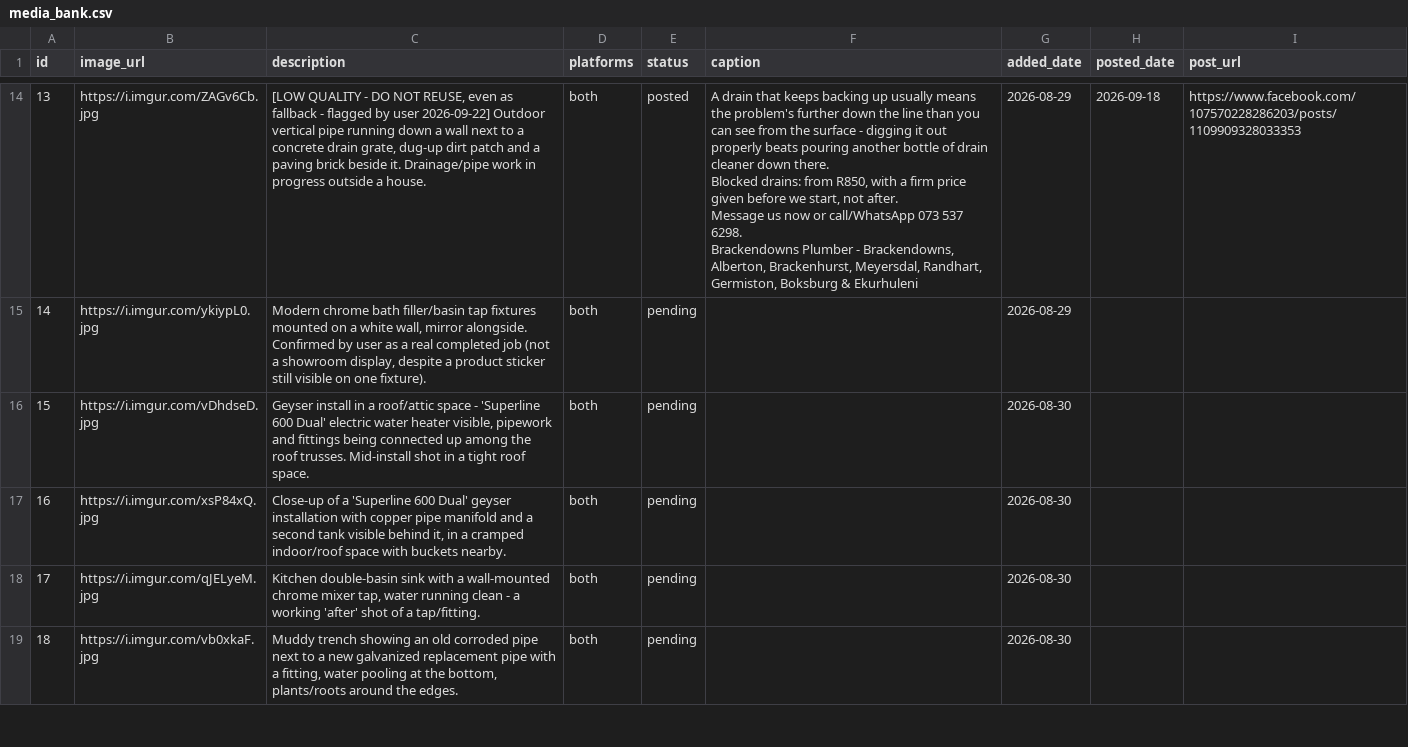
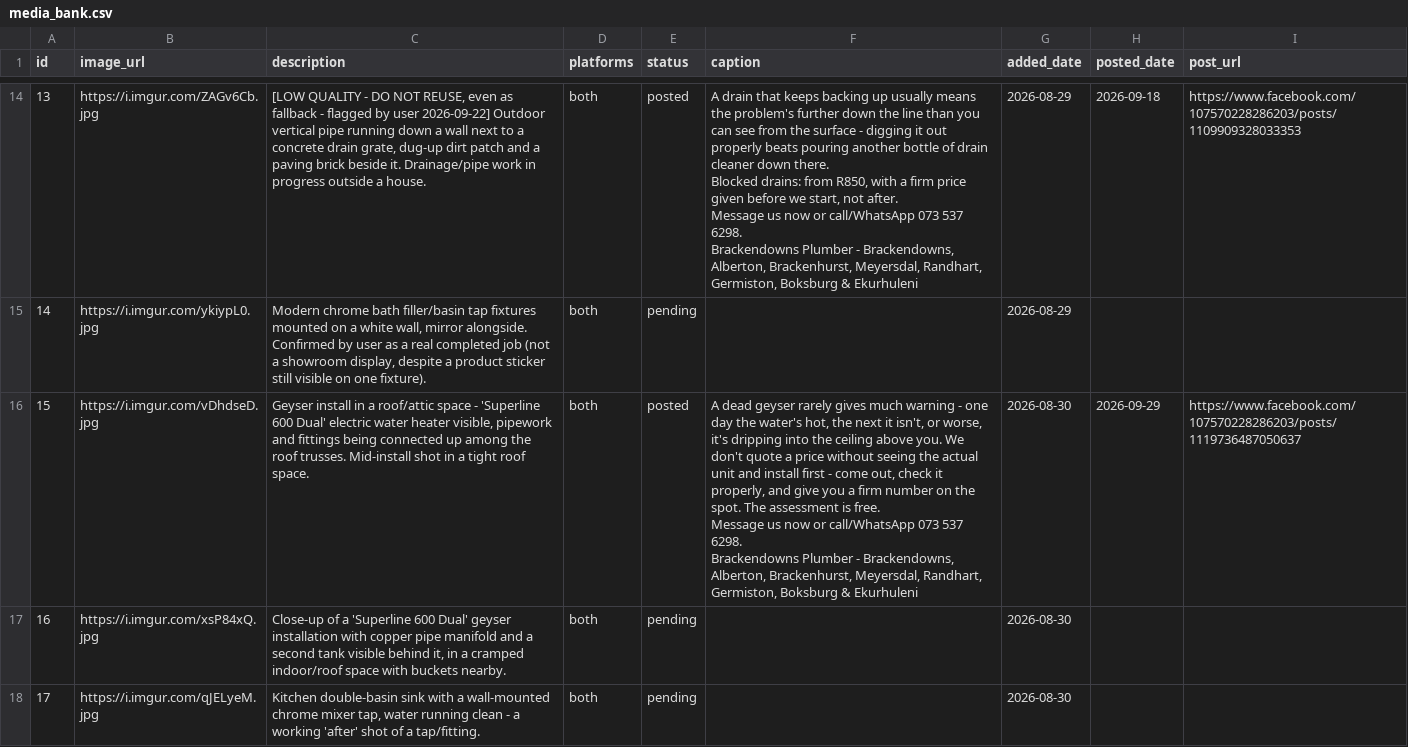
Before and after one commit to brackenplumber1-byte/online-advertising, a CSV file: .claude/skills/facebook-marketing/media_bank.csv, drawn as a sheet; only a part is shown, gaps mark what is left out; the shorter side is filled out with more unchanged rows.

```diff
--- a/.claude/skills/facebook-marketing/media_bank.csv
+++ b/.claude/skills/facebook-marketing/media_bank.csv
@@ -57,3 +57,7 @@ Brackendowns Plumber - Brackendowns, Alberton, Brackenhurst, Meyersdal, Randhart
 14,https://i.imgur.com/ykiypL0.jpg,"Modern chrome bath filler/basin tap fixtures mounted on a white wall, mirror alongside. Confirmed by user as a real completed job (not a showroom display, despite a product sticker still visible on one fixture).",both,pending,,2026-08-29,,
-15,https://i.imgur.com/vDhdseD.jpg,"Geyser install in a roof/attic space - 'Superline 600 Dual' electric water heater visible, pipework and fittings being connected up among the roof trusses. Mid-install shot in a tight roof space.",both,pending,,2026-08-30,,
+15,https://i.imgur.com/vDhdseD.jpg,"Geyser install in a roof/attic space - 'Superline 600 Dual' electric water heater visible, pipework and fittings being connected up among the roof trusses. Mid-install shot in a tight roof space.",both,posted,"A dead geyser rarely gives much warning - one day the water's hot, the next it isn't, or worse, it's dripping into the ceiling above you. We don't quote a price without seeing the actual unit and install first - come out, check it properly, and give you a firm number on the spot. The assessment is free.
+
+Message us now or call/WhatsApp 073 537 6298.
+
+Brackendowns Plumber - Brackendowns, Alberton, Brackenhurst, Meyersdal, Randhart, Germiston, Boksburg & Ekurhuleni",2026-08-30,2026-09-29,https://www.facebook.com/107570228286203/posts/1119736487050637
 16,https://i.imgur.com/xsP84xQ.jpg,"Close-up of a 'Superline 600 Dual' geyser installation with copper pipe manifold and a second tank visible behind it, in a cramped indoor/roof space with buckets nearby.",both,pending,,2026-08-30,,
```
